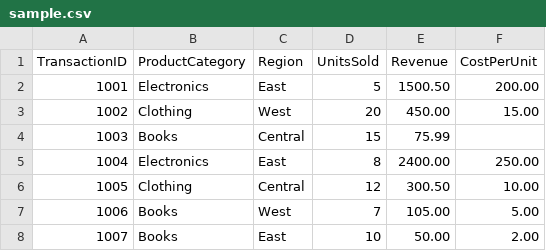
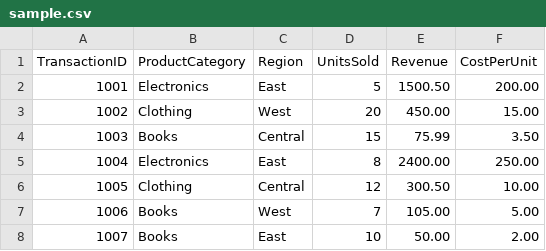
Before and after one commit to luciuswilbert/MachineLearningTutorial, a CSV file: sample.csv, drawn as a sheet.

```diff
--- a/sample.csv
+++ b/sample.csv
@@ -3,3 +3,3 @@ TransactionID,ProductCategory,Region,UnitsSold,Revenue,CostPerUnit
 1002,Clothing,West,20,450.00,15.00
-1003,Books,Central,15,75.99
+1003,Books,Central,15,75.99,3.50
 1004,Electronics,East,8,2400.00,250.00
```
Also changed, not shown: 1 other file.
